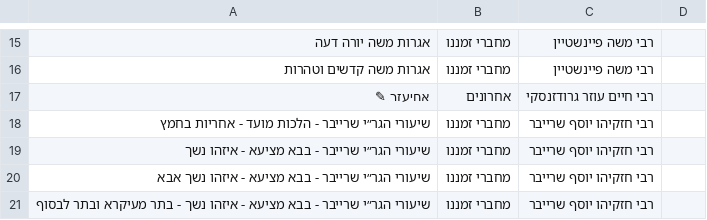
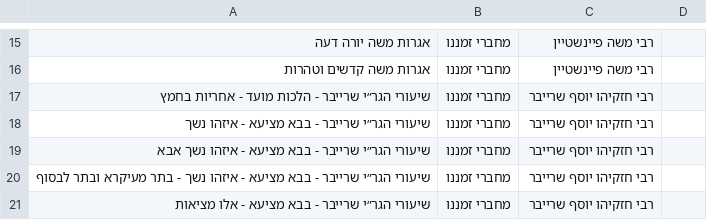
Before and after one commit to YairDaniel11/Otzarya-Unofficial-Books, a CSV file: ספרים/קבצי קישורים וסדר הדורות/דורות.csv, drawn as a sheet; only a part is shown, gaps mark what is left out; the shorter side is filled out with more unchanged rows.

```diff
--- a/ספרים/קבצי קישורים וסדר הדורות/דורות.csv
+++ b/ספרים/קבצי קישורים וסדר הדורות/דורות.csv
@@ -16,3 +16,2 @@
 אגרות משה קדשים וטהרות,מחברי זמננו,רבי משה פיינשטיין,
-אחיעזר ✎,אחרונים,רבי חיים עוזר גרודזנסקי,
 שיעורי הגר״י שרייבר - הלכות מועד - אחריות בחמץ,מחברי זמננו,רבי חזקיהו יוסף שרייבר,
```
Also changed, not shown: 2 other files.
